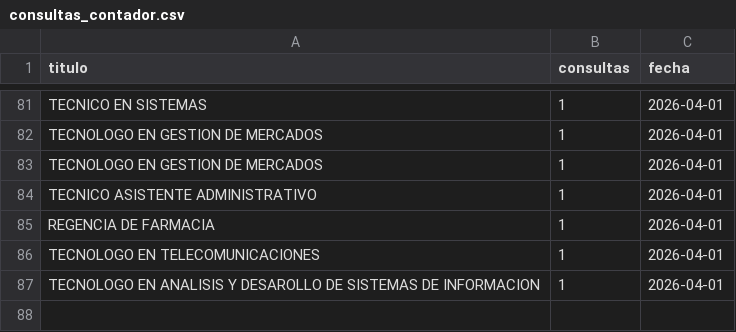
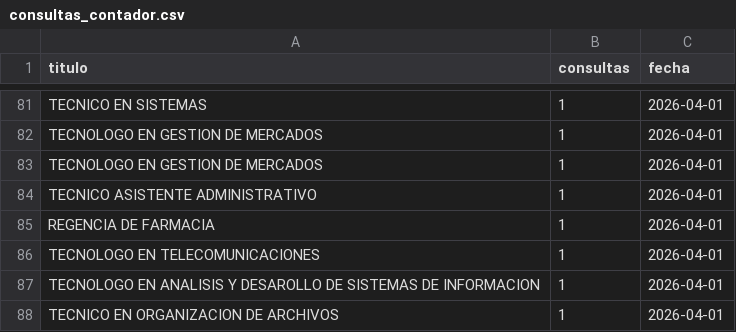
Before and after one commit to usanjosedocumentos-svg/validatitulos, a CSV file: consultas_contador.csv, drawn as a sheet; only a part is shown, gaps mark what is left out.

Commit message:
Consulta: TECNICO EN ORGANIZACION DE ARCHIVOS

```diff
--- a/consultas_contador.csv
+++ b/consultas_contador.csv
@@ -87 +87,2 @@
 "TECNOLOGO EN ANALISIS Y DESAROLLO DE SISTEMAS DE INFORMACION","1","2026-04-01"
+"TECNICO EN ORGANIZACION DE ARCHIVOS","1","2026-04-01"
```
